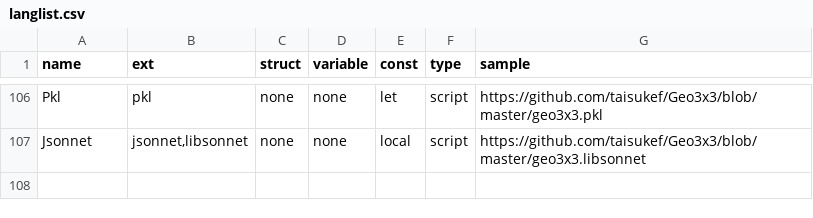
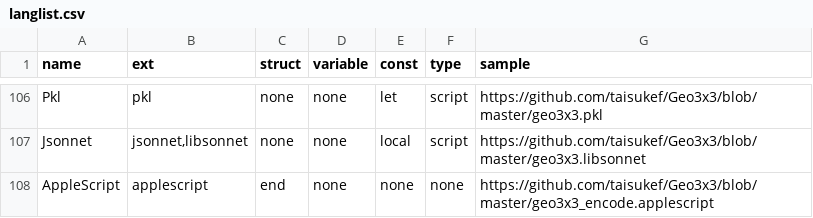
Before and after one commit to taisukef/Geo3x3, a CSV file: langlist.csv, drawn as a sheet; only a part is shown, gaps mark what is left out.

Commit message:
add AppleScript

```diff
--- a/langlist.csv
+++ b/langlist.csv
@@ -107 +107,2 @@ Pkl,pkl,none,none,let,script,https://github.com/taisukef/Geo3x3/blob/master/geo3
 Jsonnet,"jsonnet,libsonnet",none,none,local,script,https://github.com/taisukef/Geo3x3/blob/master/geo3x3.libsonnet
+AppleScript,applescript,end,none,none,none,https://github.com/taisukef/Geo3x3/blob/master/geo3x3_encode.applescript
```
Also changed, not shown: 3 other files.
